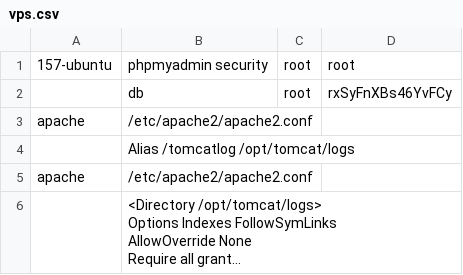
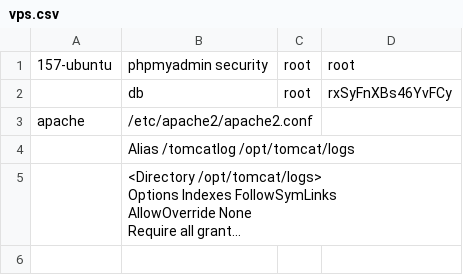
Before and after one commit to bsangwan/demo, a CSV file: 1_server/vps.csv, drawn as a sheet; long unchanged cells end in …; the diff names each change by its address in the sheet, - before the commit and + after, or states it on an @@ line.

Commit message:
去掉 双引号

```diff
--- a/1_server/vps.csv
+++ b/1_server/vps.csv
-row 5: apache | /etc/apache2/apache2.conf
```
